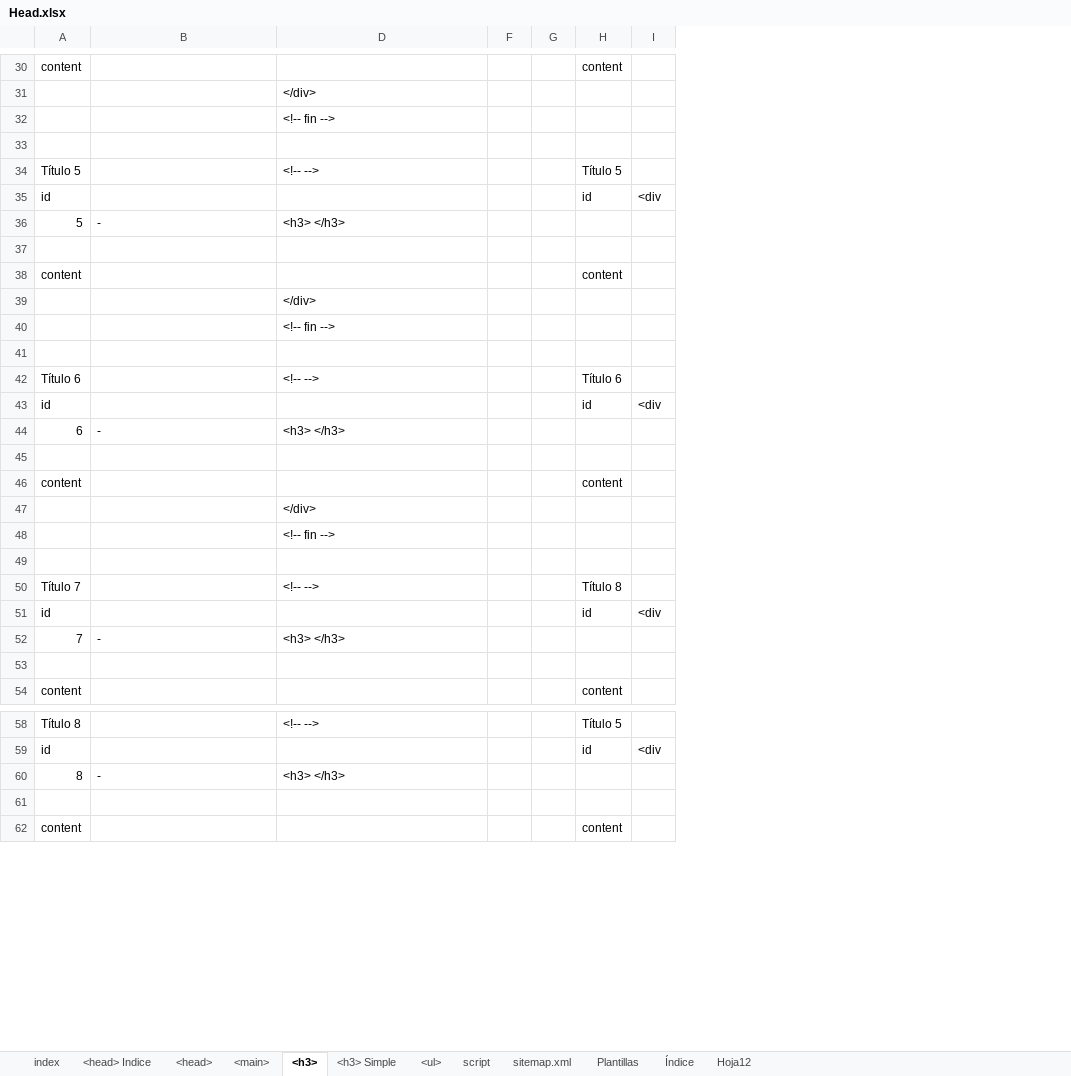
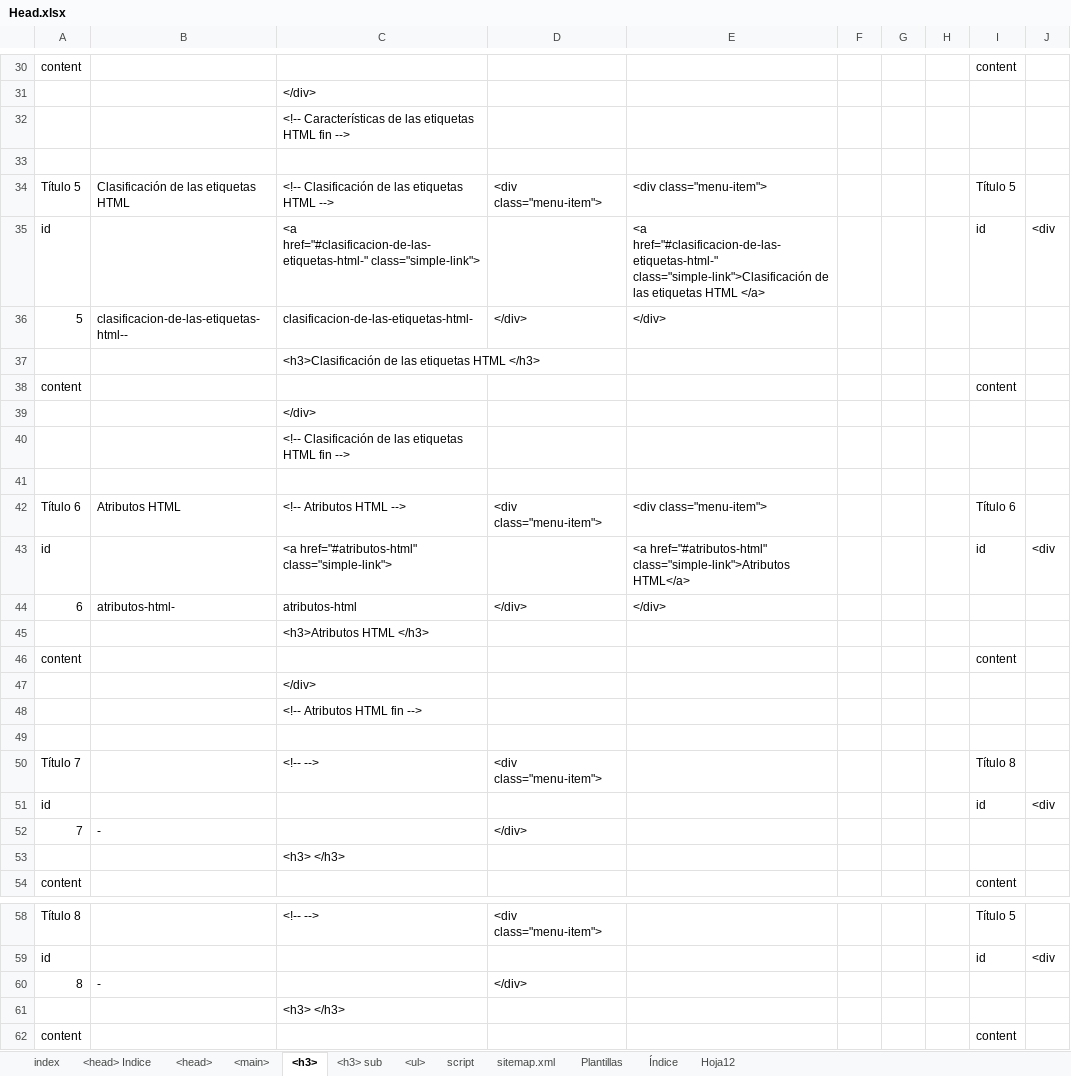
Before and after one commit to eduardoherreraf/PlantillaMiPagina, an Excel workbook: src/Head.xlsx, sheet <h3>, drawn as a sheet; only a part is shown, gaps mark what is left out; values as stored, in another font and other column widths than the file's, no cell formats; conditional formats not drawn; removed rows and columns are numbered as before the commit, all else as after; the diff covers the shown part only; the diff names each change by its address in the sheet, - before the commit and + after, or states it on an @@ line.

Commit message:
fix: html-03_encabezado_html.html

```diff
--- a/src/Head.xlsx (sheet <h3>)
+++ b/src/Head.xlsx (sheet <h3>)
-sheet tab: <h3> Simple
+sheet tab: <h3> sub
-column F, empty
+column D, rows 34-52: <div class="menu-item"> |  | </div> |  |  |  |  |  | <div class="menu-item"> |  | </div> |  |  |  |  |  | <div class="menu-item"> |  | </div>; rows 58-60: <div class="menu-item"> |  | </div>
@@ column E unhidden, rows 34-44: <div class="menu-item"> | <a href="#clasificacion-de-las-etiquetas-html-" class="simple-link">Clasificación de las etiquetas HTML </a> | </div> |  |  |  |  |  | <div class="menu-item"> | <a href="#atributos-html" class="simple-link">Atributos HTML</a> | </div> @@
+column F, empty
+column H, empty
-C32: <!-- fin -->
+C32: <!-- Características de las etiquetas HTML fin -->
-B34: (empty)
+B34: Clasificación de las etiquetas HTML
-C34: <!-- -->
+C34: <!-- Clasificación de las etiquetas HTML -->
-C35: (empty)
+C35: <a href="#clasificacion-de-las-etiquetas-html-" class="simple-link">
-B36: -
+B36: clasificacion-de-las-etiquetas-html--
-C36: <h3> </h3>
+C36: clasificacion-de-las-etiquetas-html-
-C37: (empty)
+C37: <h3>Clasificación de las etiquetas HTML </h3>
-C40: <!-- fin -->
+C40: <!-- Clasificación de las etiquetas HTML fin -->
-B42: (empty)
+B42: Atributos HTML
-C42: <!-- -->
+C42: <!-- Atributos HTML -->
-C43: (empty)
+C43: <a href="#atributos-html" class="simple-link">
-B44: -
+B44: atributos-html-
-C44: <h3> </h3>
+C44: atributos-html
-C45: (empty)
+C45: <h3>Atributos HTML </h3>
-C48: <!-- fin -->
+C48: <!-- Atributos HTML fin -->
-C52: <h3> </h3>
+C52: (empty)
-C53: (empty)
+C53: <h3> </h3>
-C60: <h3> </h3>
+C60: (empty)
-C61: (empty)
+C61: <h3> </h3>
```
Also changed, not shown: 77 edited cells elsewhere in this sheet, sheet Hoja12, cell formats, formulas that keep their value, hidden cells, 2 other files.
